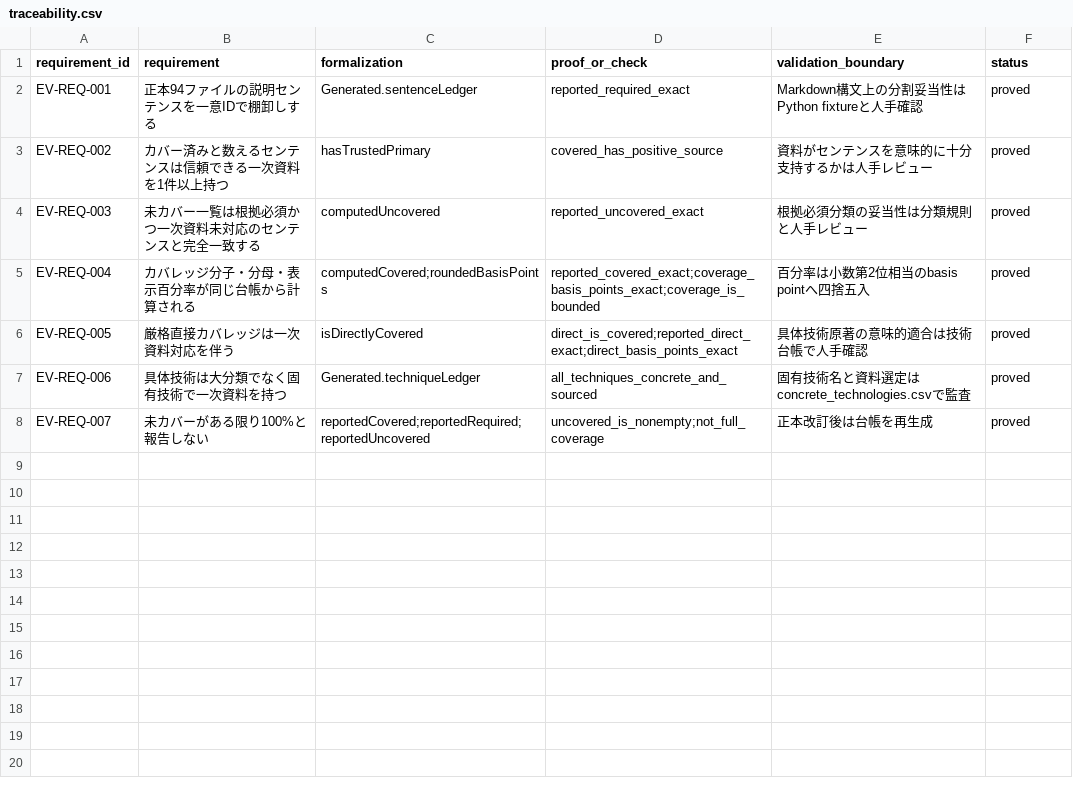
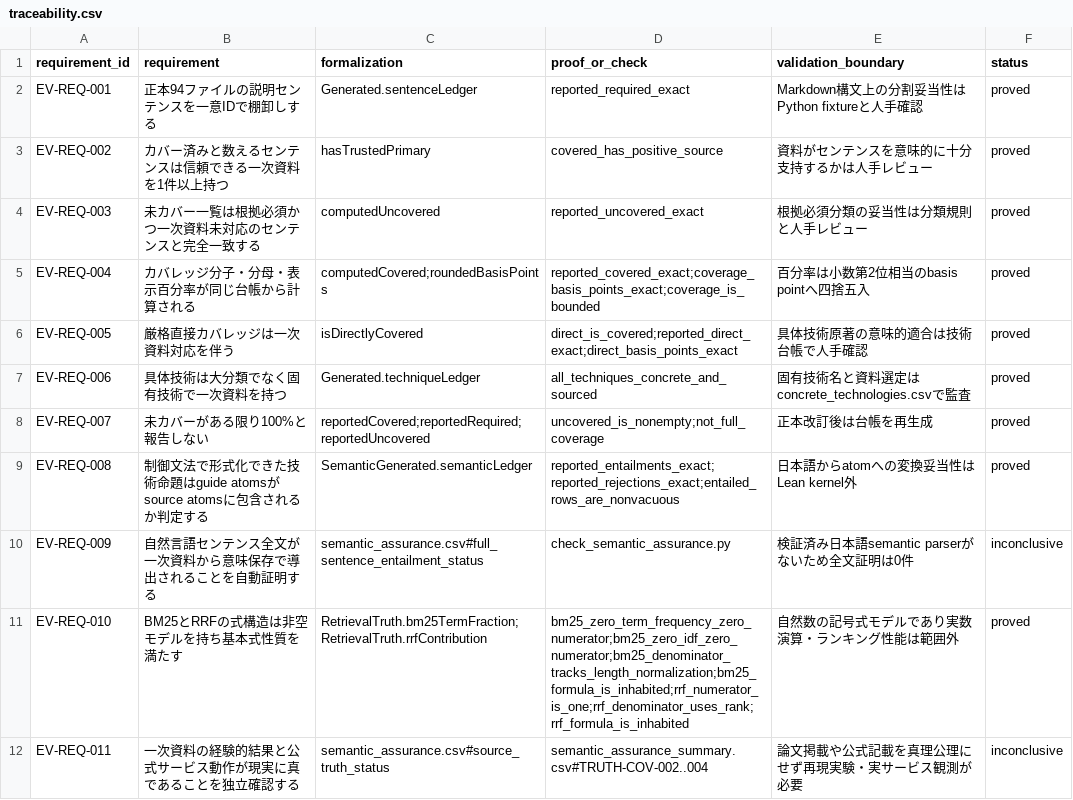
Before and after one commit to tsuji-tomonori/rag-guide, a CSV file: formal/lean/traceability.csv, drawn as a sheet.

Commit message:
Add semantic assurance and source truth boundaries

```diff
--- a/formal/lean/traceability.csv
+++ b/formal/lean/traceability.csv
@@ -8 +8,5 @@ EV-REQ-006,具体技術は大分類でなく固有技術で一次資料を持つ
 EV-REQ-007,未カバーがある限り100%と報告しない,reportedCovered;reportedRequired;reportedUncovered,uncovered_is_nonempty;not_full_coverage,正本改訂後は台帳を再生成,proved
+EV-REQ-008,制御文法で形式化できた技術命題はguide atomsがsource atomsに包含されるか判定する,SemanticGenerated.semanticLedger,reported_entailments_exact;reported_rejections_exact;entailed_rows_are_nonvacuous,日本語からatomへの変換妥当性はLean kernel外,proved
+EV-REQ-009,自然言語センテンス全文が一次資料から意味保存で導出されることを自動証明する,semantic_assurance.csv#full_sentence_entailment_status,check_semantic_assurance.py,検証済み日本語semantic parserがないため全文証明は0件,inconclusive
+EV-REQ-010,BM25とRRFの式構造は非空モデルを持ち基本式性質を満たす,RetrievalTruth.bm25TermFraction;RetrievalTruth.rrfContribution,bm25_zero_term_frequency_zero_numerator;bm25_zero_idf_zero_numerator;bm25_denominator_tracks_length_normalization;bm25_formula_is_inhabited;rrf_numerator_is_one;rrf_denominator_uses_rank;rrf_formula_is_inhabited,自然数の記号式モデルであり実数演算・ランキング性能は範囲外,proved
+EV-REQ-011,一次資料の経験的結果と公式サービス動作が現実に真であることを独立確認する,semantic_assurance.csv#source_truth_status,semantic_assurance_summary.csv#TRUTH-COV-002..004,論文掲載や公式記載を真理公理にせず再現実験・実サービス観測が必要,inconclusive
```
Also changed, not shown: formal/review-data/concrete_technologies.csv, formal/verification/evidence-verification-results.csv, 18 other files.
